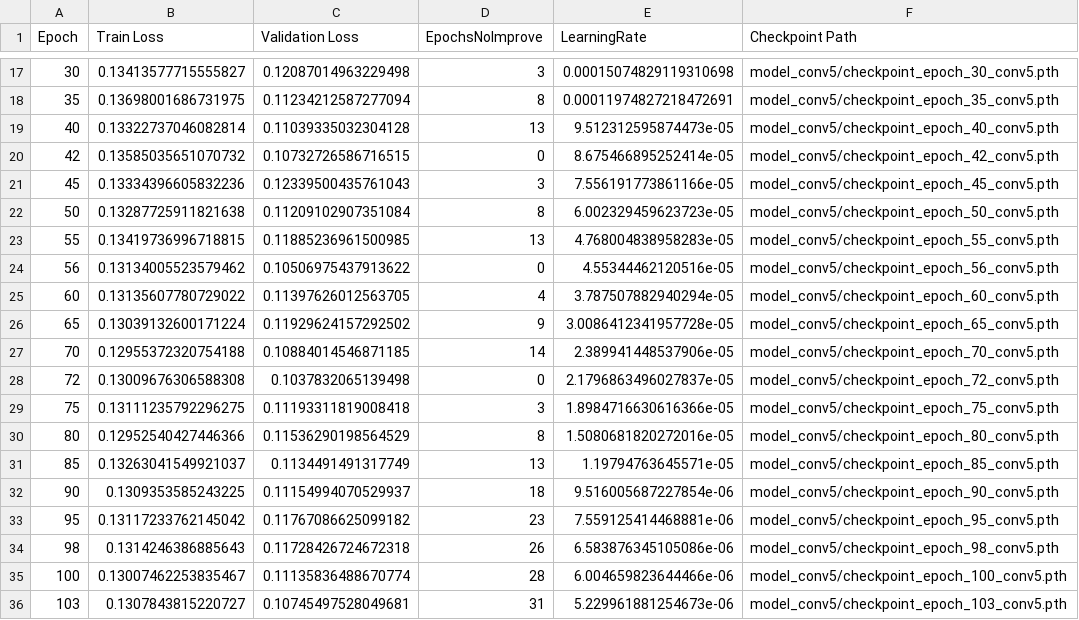
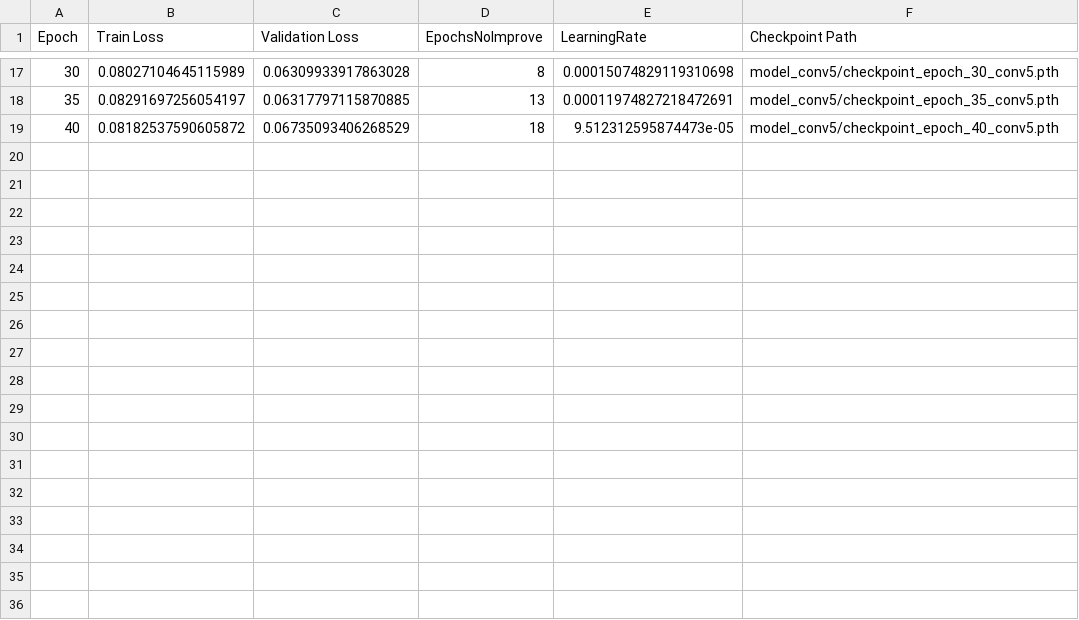
Before and after one commit to cminnoy/fs_uae_image_enhancer_project, a CSV file: model/model_conv5/training_stats_conv5.csv, drawn as a sheet; only a part is shown, gaps mark what is left out; the diff covers the shown part only.

```diff
--- a/model/model_conv5/training_stats_conv5.csv
+++ b/model/model_conv5/training_stats_conv5.csv
@@ -17,20 +17,3 @@ Epoch,Train Loss,Validation Loss,EpochsNoImprove,LearningRate,Checkpoint Path
-30,0.13413577715555827,0.12087014963229498,3,0.00015074829119310698,model_conv5/checkpoint_epoch_30_conv5.pth
-35,0.13698001686731975,0.11234212587277094,8,0.00011974827218472691,model_conv5/checkpoint_epoch_35_conv5.pth
-40,0.13322737046082814,0.11039335032304128,13,9.512312595874473e-05,model_conv5/checkpoint_epoch_40_conv5.pth
-42,0.13585035651070732,0.10732726586716515,0,8.675466895252414e-05,model_conv5/checkpoint_epoch_42_conv5.pth
-45,0.13334396605832236,0.12339500435761043,3,7.556191773861166e-05,model_conv5/checkpoint_epoch_45_conv5.pth
-50,0.13287725911821638,0.11209102907351084,8,6.002329459623723e-05,model_conv5/checkpoint_epoch_50_conv5.pth
-55,0.13419736996718815,0.11885236961500985,13,4.768004838958283e-05,model_conv5/checkpoint_epoch_55_conv5.pth
-56,0.13134005523579462,0.10506975437913622,0,4.55344462120516e-05,model_conv5/checkpoint_epoch_56_conv5.pth
-60,0.13135607780729022,0.11397626012563705,4,3.787507882940294e-05,model_conv5/checkpoint_epoch_60_conv5.pth
-65,0.13039132600171224,0.11929624157292502,9,3.0086412341957728e-05,model_conv5/checkpoint_epoch_65_conv5.pth
-70,0.12955372320754188,0.10884014546871185,14,2.389941448537906e-05,model_conv5/checkpoint_epoch_70_conv5.pth
-72,0.13009676306588308,0.1037832065139498,0,2.1796863496027837e-05,model_conv5/checkpoint_epoch_72_conv5.pth
-75,0.13111235792296275,0.11193311819008418,3,1.8984716630616366e-05,model_conv5/checkpoint_epoch_75_conv5.pth
-80,0.12952540427446366,0.11536290198564529,8,1.5080681820272016e-05,model_conv5/checkpoint_epoch_80_conv5.pth
-85,0.13263041549921037,0.1134491491317749,13,1.19794763645571e-05,model_conv5/checkpoint_epoch_85_conv5.pth
-90,0.1309353585243225,0.11154994070529937,18,9.516005687227854e-06,model_conv5/checkpoint_epoch_90_conv5.pth
-95,0.13117233762145042,0.11767086625099182,23,7.559125414468881e-06,model_conv5/checkpoint_epoch_95_conv5.pth
-98,0.1314246386885643,0.11728426724672318,26,6.583876345105086e-06,model_conv5/checkpoint_epoch_98_conv5.pth
-100,0.13007462253835467,0.11135836488670774,28,6.004659823644466e-06,model_conv5/checkpoint_epoch_100_conv5.pth
-103,0.1307843815220727,0.10745497528049681,31,5.229961881254673e-06,model_conv5/checkpoint_epoch_103_conv5.pth
+30,0.08027104645115989,0.06309933917863028,8,0.00015074829119310698,model_conv5/checkpoint_epoch_30_conv5.pth
+35,0.08291697256054197,0.06317797115870885,13,0.00011974827218472691,model_conv5/checkpoint_epoch_35_conv5.pth
+40,0.08182537590605872,0.06735093406268529,18,9.512312595874473e-05,model_conv5/checkpoint_epoch_40_conv5.pth
```
Also changed, not shown: 4 added rows, 4 removed rows and 25 edited cells elsewhere in this file, 20 other files.
